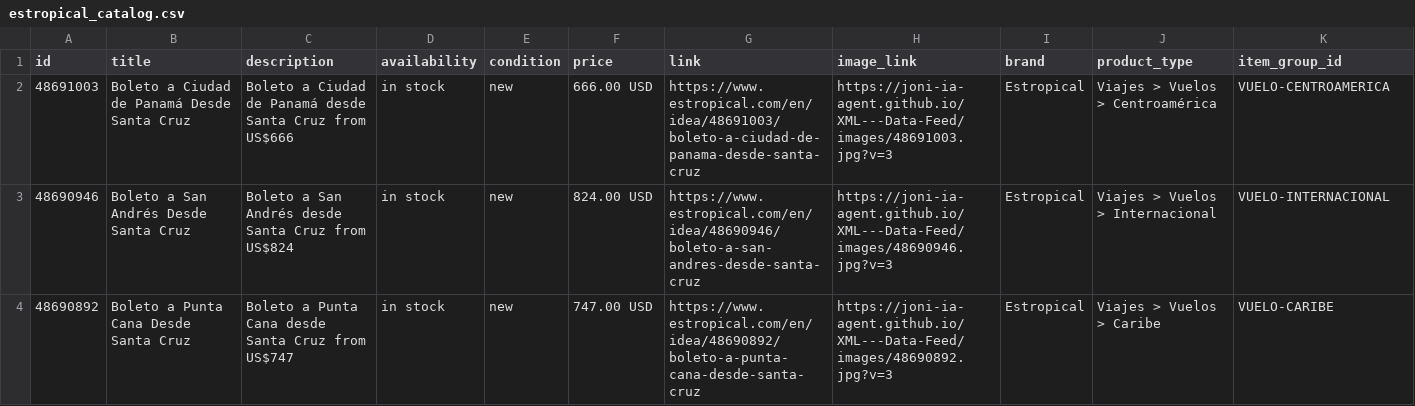
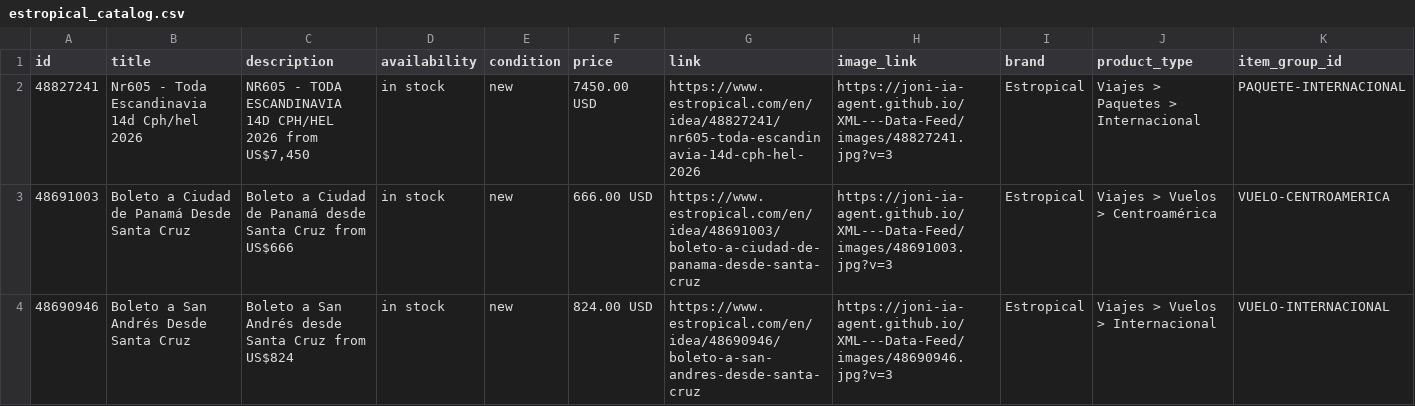
Before and after one commit to Joni-IA-Agent/XML---Data-Feed, a CSV file: docs/estropical_catalog.csv, drawn as a sheet; only a part is shown; the shorter side is filled out with more unchanged rows; rows hold the shown columns only; the diff covers the shown part only; the diff names each change by its address in the sheet, - before the commit and + after, or states it on an @@ line.

```diff
--- a/docs/estropical_catalog.csv
+++ b/docs/estropical_catalog.csv
+row 2: 48827241 | Nr605 - Toda Escandinavia 14d Cph/hel 2026 | NR605 - TODA ESCANDINAVIA 14D CPH/HEL 2026 from US$7,450 | in stock | new | 7450.00 USD | https://www.estropical.com/en/idea/48827241/nr605-toda-escandinavia-14d-cph-hel-2026 | https://joni-ia-agent.github.io/XML---Data-Feed/images/48827241.jpg?v=3 | Estropical | Viajes > Paquetes > Internacional | PAQUETE-INTERNACIONAL
```
Also changed, not shown: 1 removed row and 5 edited cells elsewhere in this file, 2 other files.
